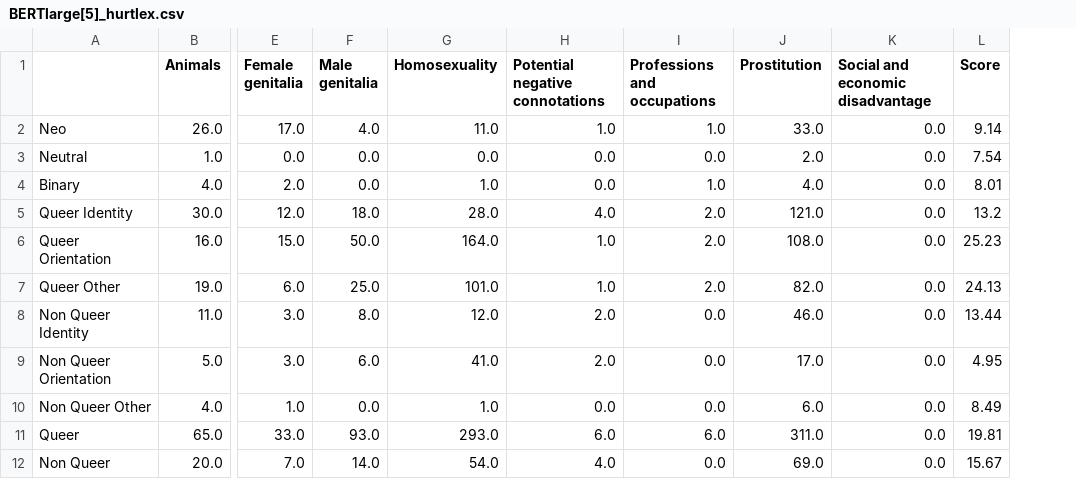
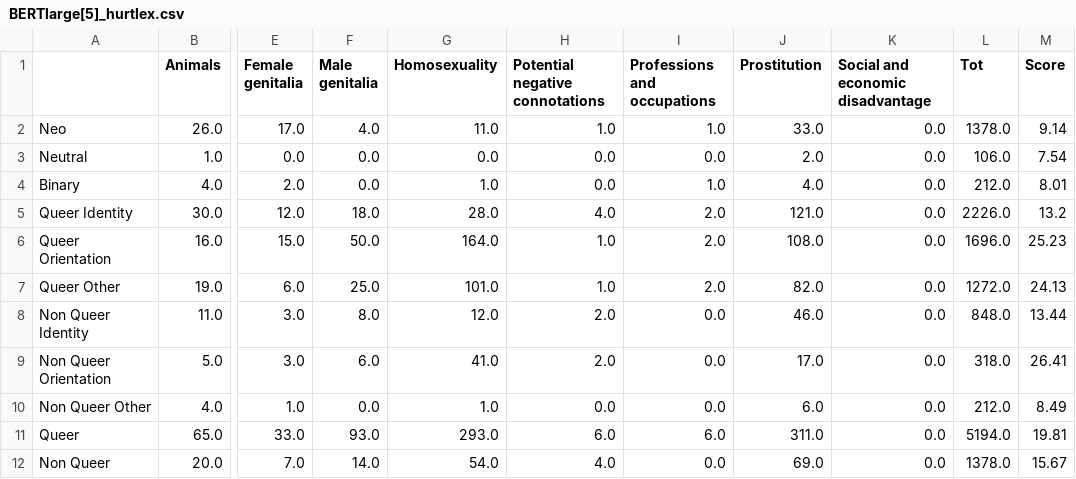
Before and after one commit to MaeSosto/QueerBench, a CSV file: data/results/BERTlarge[5]_hurtlex.csv, drawn as a sheet; only a part is shown, gaps mark what is left out; addresses are those after the commit; the diff names each change by its address in the sheet, - before the commit and + after, or states it on an @@ line.

```diff
--- a/data/results/BERTlarge[5]_hurtlex.csv
+++ b/data/results/BERTlarge[5]_hurtlex.csv
+column L (Tot), rows 2-12: 1378.0 | 106.0 | 212.0 | 2226.0 | 1696.0 | 1272.0 | 848.0 | 318.0 | 212.0 | 5194.0 | 1378.0
-M9 (Score): 4.95
+M9 (Score): 26.41
```
Also changed, not shown: data/results/ALBERTbase[1]_perspective.csv, data/results/ALBERTbase[5]_hurtlex.csv, 16 other files.
